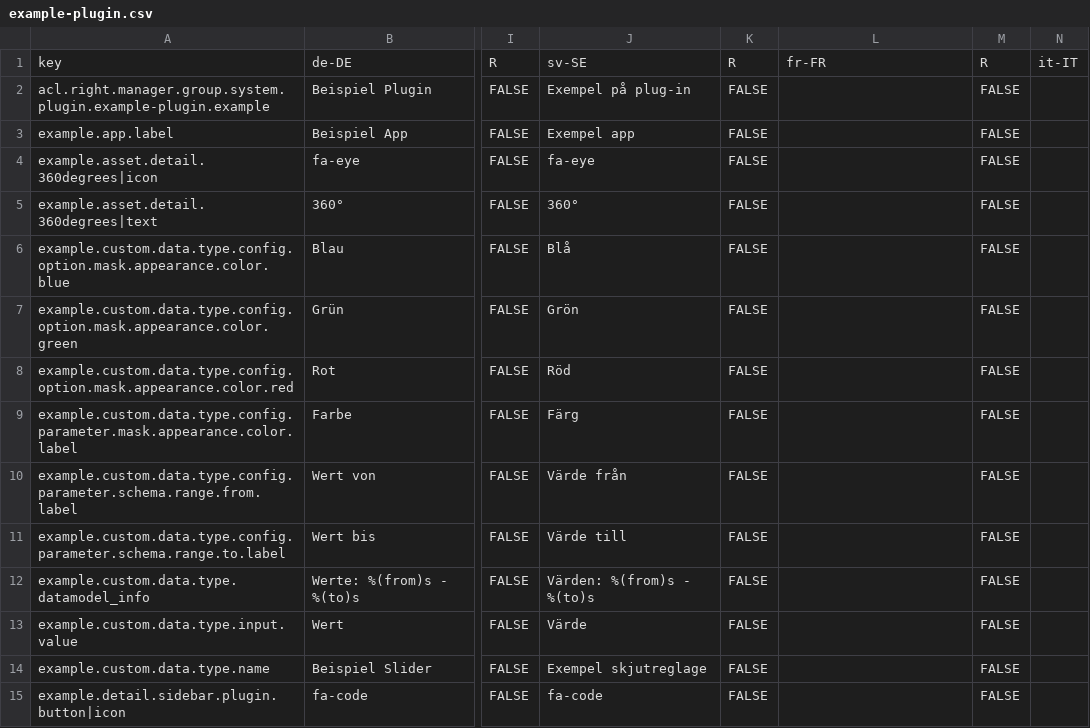
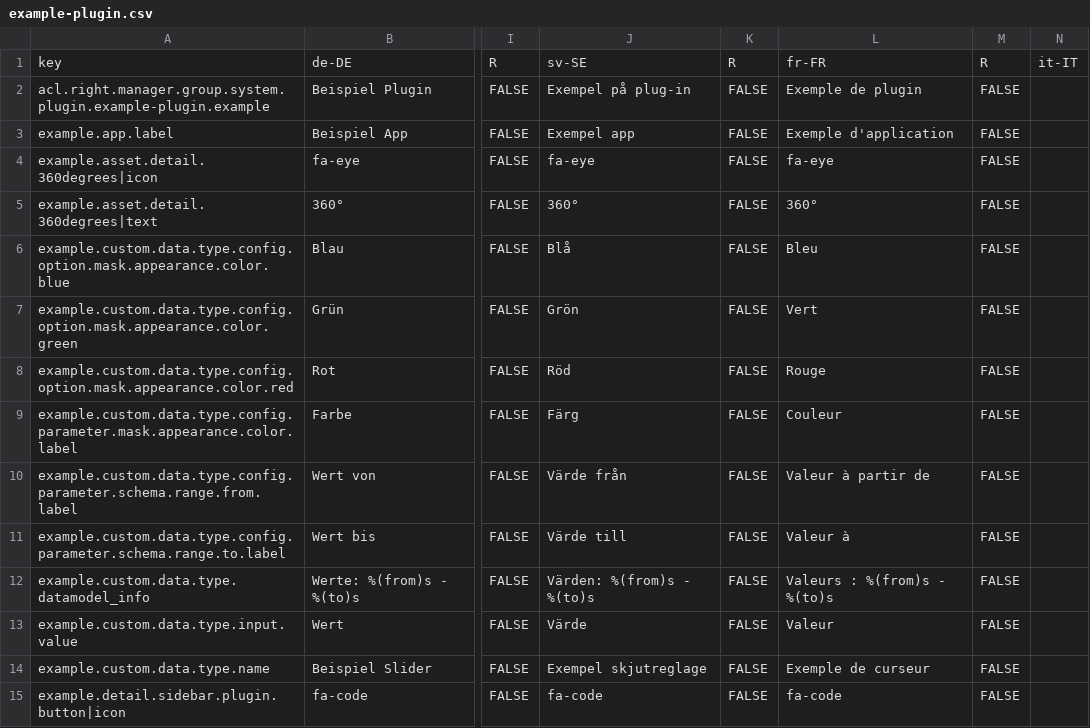
Before and after one commit to programmfabrik/easydb-example-plugin, a CSV file: l10n/example-plugin.csv, drawn as a sheet; only a part is shown, gaps mark what is left out; the diff covers the shown part only; the diff names each change by its address in the sheet, - before the commit and + after, or states it on an @@ line.

Commit message:
updated l10n

```diff
--- a/l10n/example-plugin.csv
+++ b/l10n/example-plugin.csv
-L2: (empty)
+L2: Exemple de plugin
-L3: (empty)
+L3: Exemple d'application
-L4: (empty)
+L4: fa-eye
-L5: (empty)
+L5: 360°
-L6: (empty)
+L6: Bleu
-L7: (empty)
+L7: Vert
-L8: (empty)
+L8: Rouge
-L9: (empty)
+L9: Couleur
-L10: (empty)
+L10: Valeur à partir de
-L11: (empty)
+L11: Valeur à
-L12: (empty)
+L12: Valeurs : %(from)s - %(to)s
-L13: (empty)
+L13: Valeur
-L14: (empty)
+L14: Exemple de curseur
-L15: (empty)
+L15: fa-code
```
Also changed, not shown: 85 edited cells elsewhere in this file.
